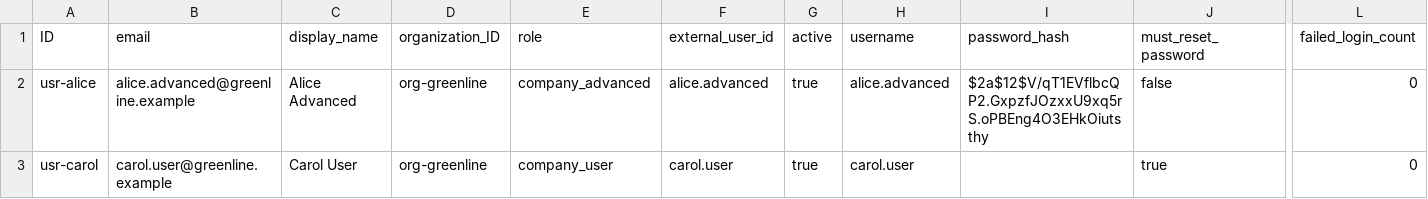
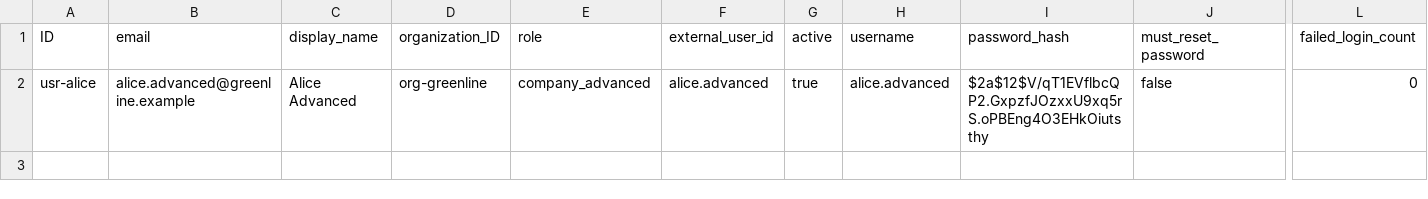
Before and after one commit to RaphiGai/Digital-Product-Passport, a CSV file: db/data/dpp-Users.csv, drawn as a sheet; only a part is shown, gaps mark what is left out; rows hold the shown columns only; the diff names each change by its address in the sheet, - before the commit and + after, or states it on an @@ line.

```diff
--- a/db/data/dpp-Users.csv
+++ b/db/data/dpp-Users.csv
-row 3: usr-carol | carol.user@greenline.example | Carol User | org-greenline | company_user | carol.user | true | carol.user |  | true | 0
```
Also changed, not shown: db/data/dpp-ProductBOMs.csv, db/data/dpp-Products.csv, 27 other files.
